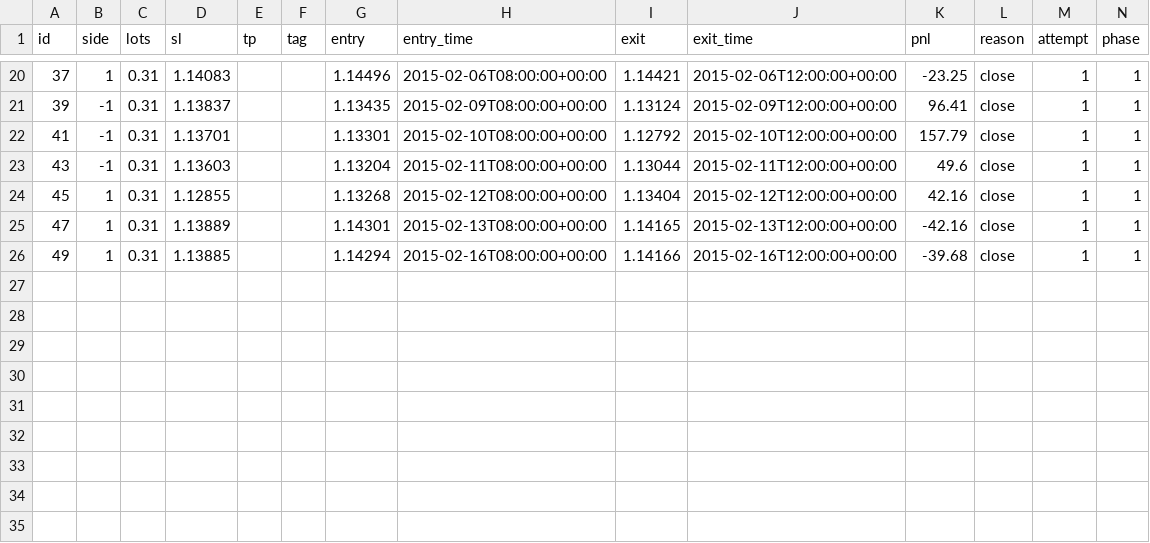
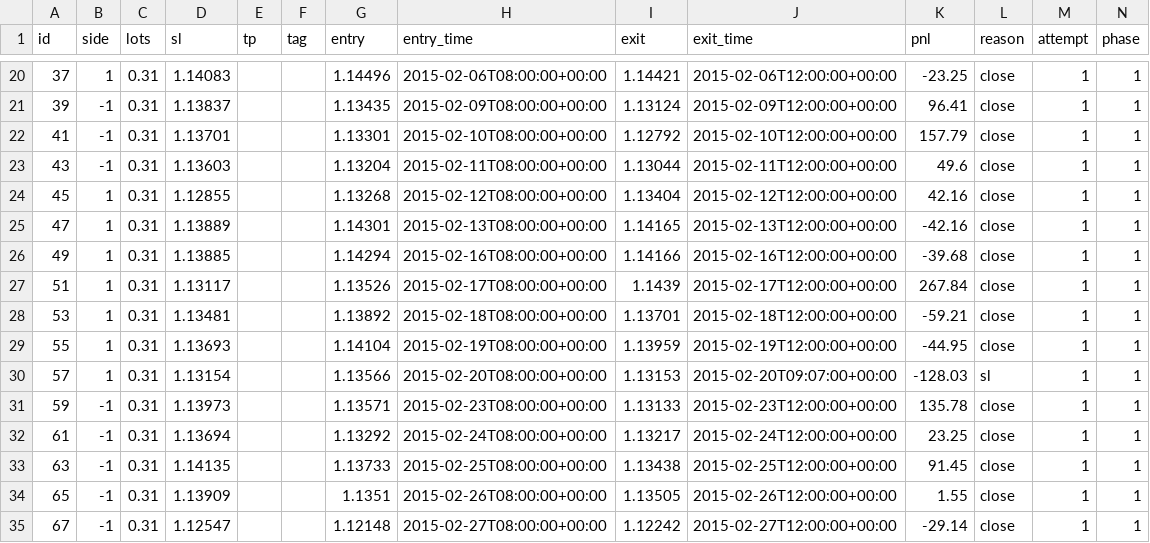
Before and after one commit to macdarenz-droid/Watch-test, a CSV file: practice/sim/trades.csv, drawn as a sheet; only a part is shown, gaps mark what is left out; the diff names each change by its address in the sheet, - before the commit and + after, or states it on an @@ line.

```diff
--- a/practice/sim/trades.csv
+++ b/practice/sim/trades.csv
+row 27: 51 | 1 | 0.31 | 1.13117 |  |  | 1.13526 | 2015-02-17T08:00:00+00:00 | 1.1439 | 2015-02-17T12:00:00+00:00 | 267.84 | close | 1 | 1
+row 28: 53 | 1 | 0.31 | 1.13481 |  |  | 1.13892 | 2015-02-18T08:00:00+00:00 | 1.13701 | 2015-02-18T12:00:00+00:00 | -59.21 | close | 1 | 1
+row 29: 55 | 1 | 0.31 | 1.13693 |  |  | 1.14104 | 2015-02-19T08:00:00+00:00 | 1.13959 | 2015-02-19T12:00:00+00:00 | -44.95 | close | 1 | 1
+row 30: 57 | 1 | 0.31 | 1.13154 |  |  | 1.13566 | 2015-02-20T08:00:00+00:00 | 1.13153 | 2015-02-20T09:07:00+00:00 | -128.03 | sl | 1 | 1
+row 31: 59 | -1 | 0.31 | 1.13973 |  |  | 1.13571 | 2015-02-23T08:00:00+00:00 | 1.13133 | 2015-02-23T12:00:00+00:00 | 135.78 | close | 1 | 1
+row 32: 61 | -1 | 0.31 | 1.13694 |  |  | 1.13292 | 2015-02-24T08:00:00+00:00 | 1.13217 | 2015-02-24T12:00:00+00:00 | 23.25 | close | 1 | 1
+row 33: 63 | -1 | 0.31 | 1.14135 |  |  | 1.13733 | 2015-02-25T08:00:00+00:00 | 1.13438 | 2015-02-25T12:00:00+00:00 | 91.45 | close | 1 | 1
+row 34: 65 | -1 | 0.31 | 1.13909 |  |  | 1.1351 | 2015-02-26T08:00:00+00:00 | 1.13505 | 2015-02-26T12:00:00+00:00 | 1.55 | close | 1 | 1
+row 35: 67 | -1 | 0.31 | 1.12547 |  |  | 1.12148 | 2015-02-27T08:00:00+00:00 | 1.12242 | 2015-02-27T12:00:00+00:00 | -29.14 | close | 1 | 1
```
Also changed, not shown: 7 other files.
